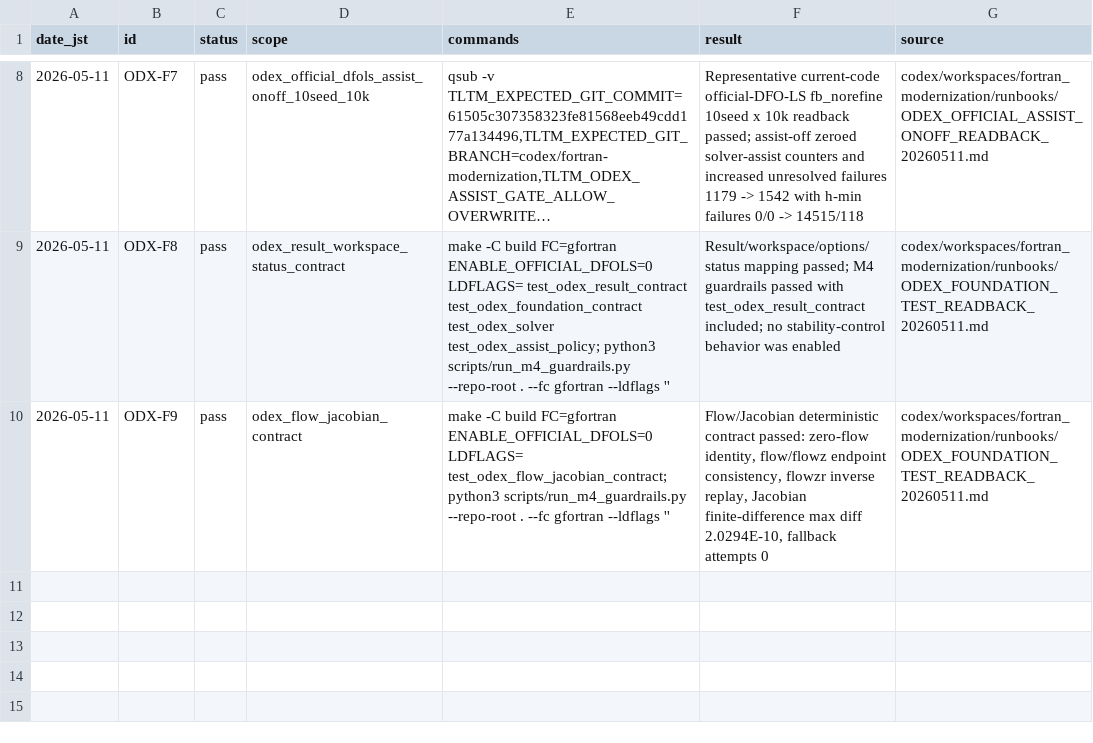
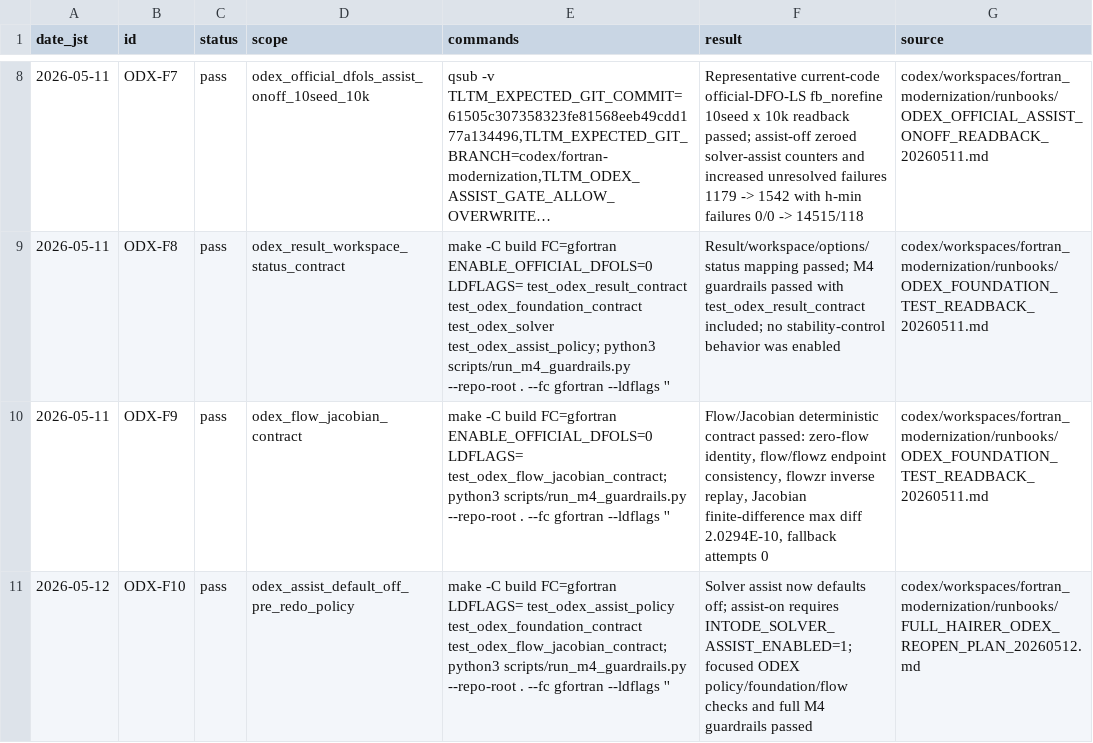
Before and after one commit to C-Y-Chou/generalized-thimble-hmc, a TSV file: codex/workspaces/fortran_modernization/state/ODEX_FOUNDATION_EVIDENCE.tsv, drawn as a sheet; only a part is shown, gaps mark what is left out; long unchanged cells end in ….

```diff
--- a/codex/workspaces/fortran_modernization/state/ODEX_FOUNDATION_EVIDENCE.tsv
+++ b/codex/workspaces/fortran_modernization/state/ODEX_FOUNDATION_EVIDENCE.tsv
@@ -10 +10,2 @@ date_jst	id	status	scope	commands	result	source
 2026-05-11	ODX-F9	pass	odex_flow_jacobian_contract	make -C build FC=gfortran ENABLE_OFFICIAL_DFOLS=0 LDFLAGS= test_odex_flow_jacobian_contract; python3 scripts/run_m4_guardrails.py --repo-root . --fc gfortran --ldflags ''	Flow/Jacobian deterministic contract passed: zero-flow identity, flow/flowz endpoint consistency, flowzr inverse replay, Jacobian finite-difference max diff 2.0294E-10, fallback attempts 0	codex/workspaces/fortran_modernization/runbooks/ODEX_FOUNDATION_TEST_READBACK_20260511.md
+2026-05-12	ODX-F10	pass	odex_assist_default_off_pre_redo_policy	make -C build FC=gfortran LDFLAGS= test_odex_assist_policy test_odex_foundation_contract test_odex_flow_jacobian_contract; python3 scripts/run_m4_guardrails.py --repo-root . --fc gfortran --ldflags ''	Solver assist now defaults off; assist-on requires INTODE_SOLVER_ASSIST_ENABLED=1; focused ODEX policy/foundation/flow checks and full M4 guardrails passed	codex/workspaces/fortran_modernization/runbooks/FULL_HAIRER_ODEX_REOPEN_PLAN_20260512.md
```
Also changed, not shown: codex/state/DATASETS.tsv, codex/state/DECISIONS.tsv, 56 other files.
